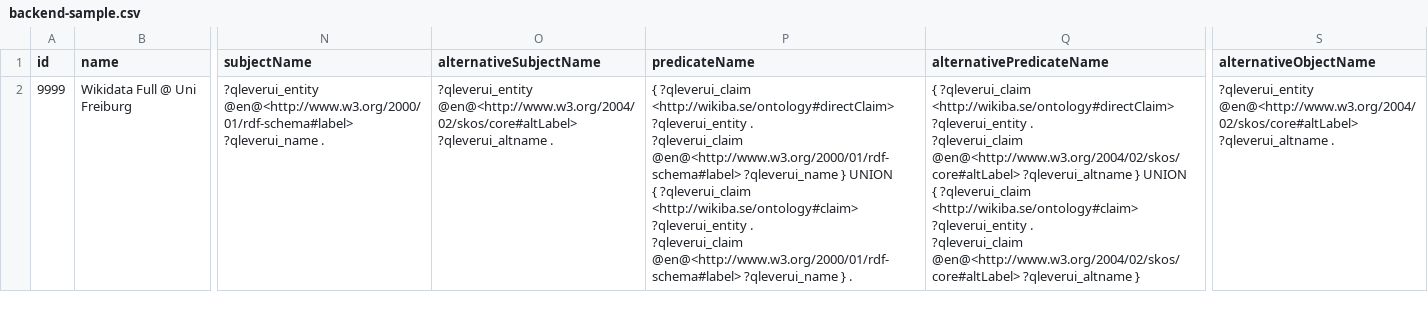
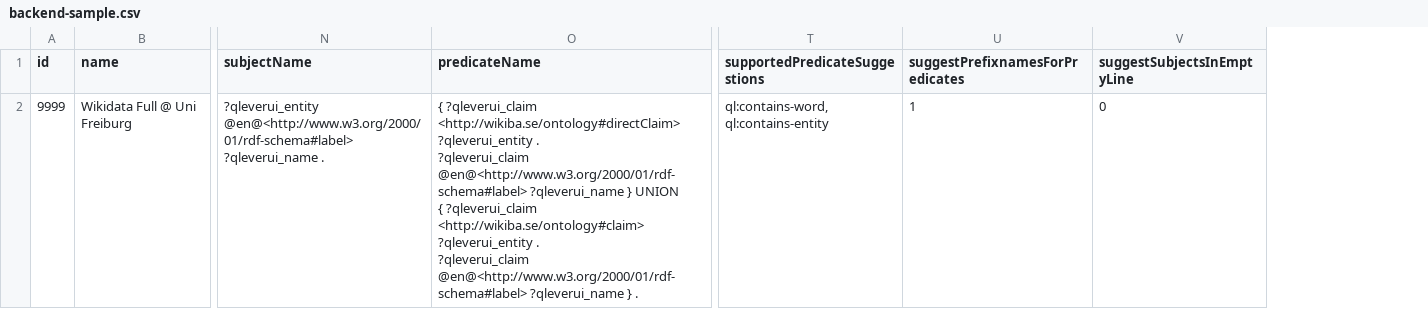
Before and after one commit to ad-freiburg/qlever-ui, a CSV file: resources/backend-sample.csv, drawn as a sheet; only a part is shown, gaps mark what is left out; removed rows and columns are numbered as before the commit, all else as after; ↵ is a line break in a cell; the diff names each change by its address in the sheet, - before the commit and + after, or states it on an @@ line.

Commit message:
removed unneeded fields from backend

```diff
--- a/resources/backend-sample.csv
+++ b/resources/backend-sample.csv
-column O (alternativeSubjectName), row 2: ?qleverui_entity @en@<http://www.w3.org/2004/02/skos/core#altLabel> ?qleverui_altname .
-column Q (alternativePredicateName), row 2: { ?qleverui_claim <http://wikiba.se/ontology#directClaim> ?qleverui_entity . ↵ ?qleverui_claim @en@<http://www.w3.org/2004/02/skos/core#altLabel> ?qleverui_altname } UNION ↵ { ?qleverui_claim <http://wikiba.se/ontology#claim> ?qleverui_entity . ↵ ?qleverui_claim @en@<http://www.w3.org/2004/02/skos/core#altLabel> ?qleverui_altname }
-column S (alternativeObjectName), row 2: ?qleverui_entity @en@<http://www.w3.org/2004/02/skos/core#altLabel> ?qleverui_altname .
+column T (supportedPredicateSuggestions), row 2: ql:contains-word, ql:contains-entity
+column U (suggestPrefixnamesForPredicates), row 2: 1
+column V (suggestSubjectsInEmptyLine), row 2: 0
```
Also changed, not shown: 4 other files.
